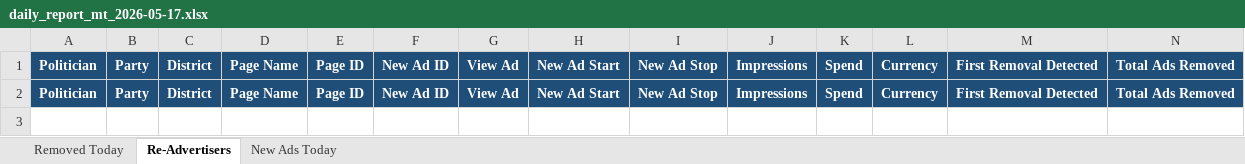
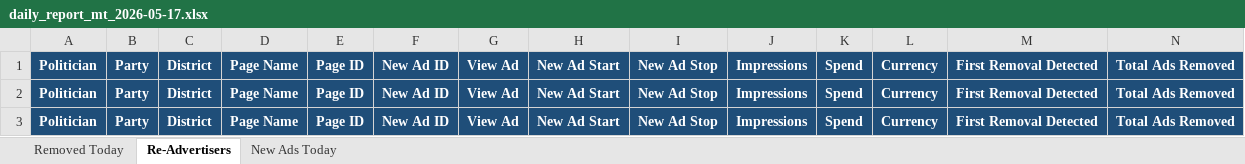
Before and after one commit to militzis/malta-ads-monitor, an Excel workbook: daily_report_mt_2026-05-17.xlsx, sheet Re-Advertisers, drawn as a sheet; values as stored, in another font and other column widths than the file's, no borders; the diff names each change by its address in the sheet, - before the commit and + after, or states it on an @@ line.

```diff
--- a/daily_report_mt_2026-05-17.xlsx (sheet Re-Advertisers)
+++ b/daily_report_mt_2026-05-17.xlsx (sheet Re-Advertisers)
+row 3: Politician | Party | District | Page Name | Page ID | New Ad ID | View Ad | New Ad Start | New Ad Stop | Impressions | Spend | Currency | First Removal Detected | Total Ads Removed
```
Also changed, not shown: summary_2026-05-17.xlsx, 1 other file.
